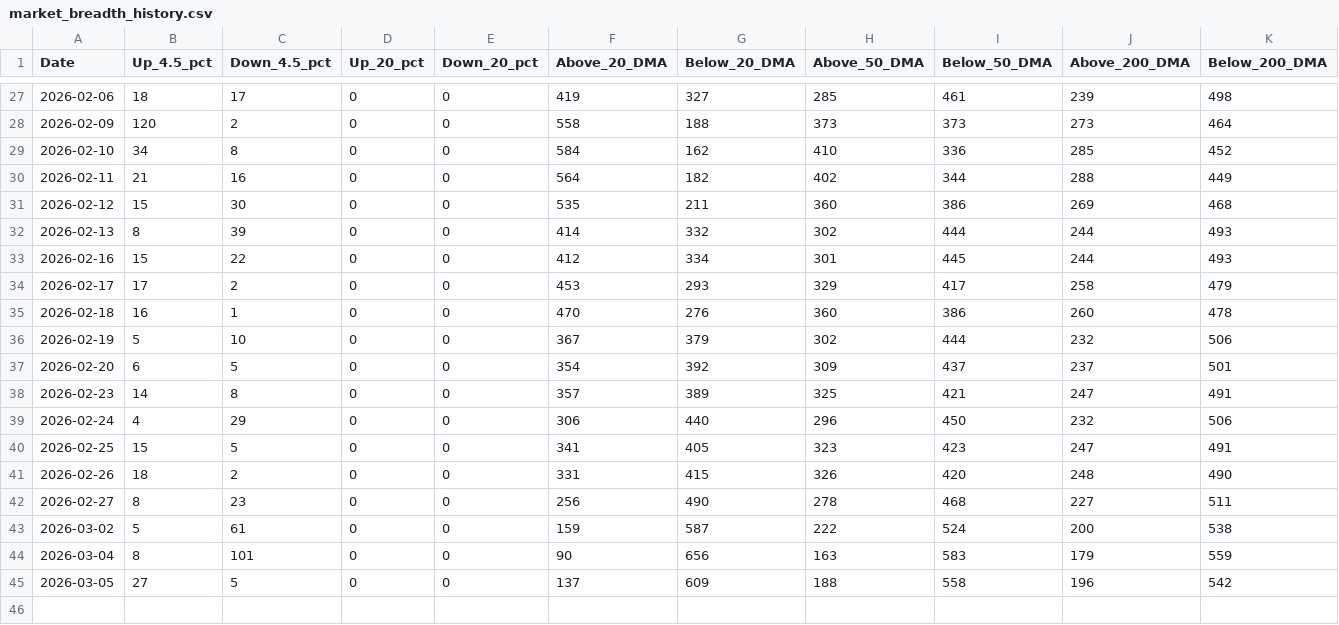
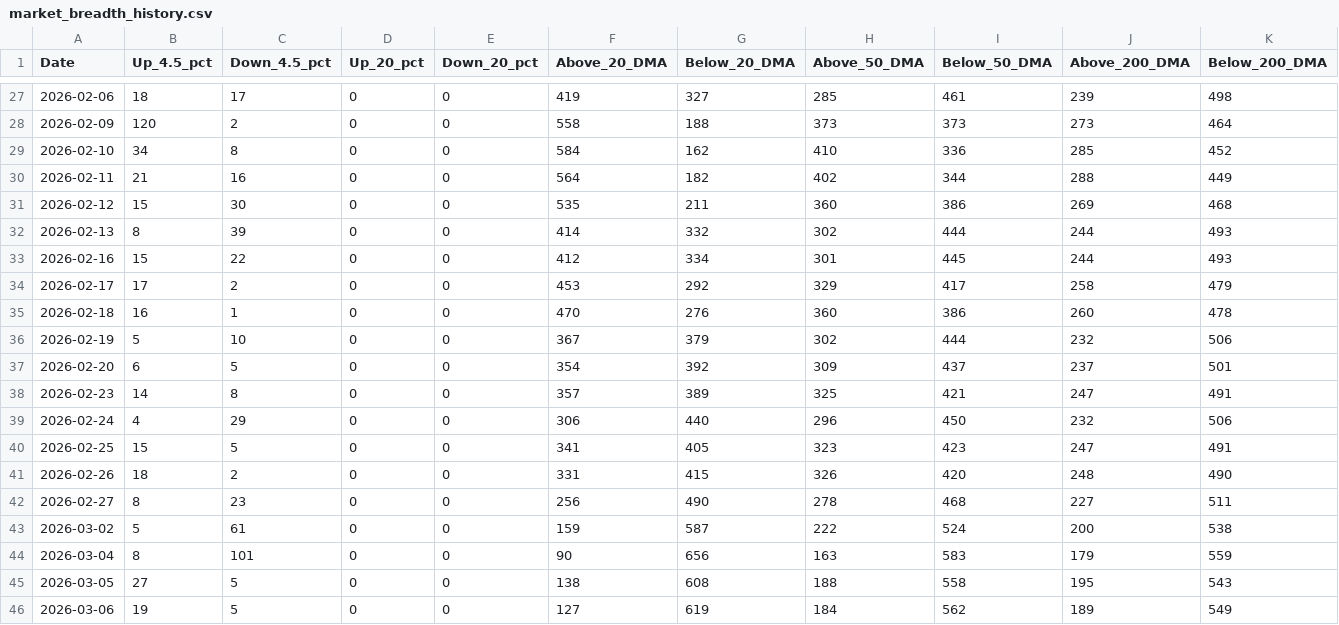
Before and after one commit to rehmahahmed/breadth_dashboard, a CSV file: market_breadth_history.csv, drawn as a sheet; only a part is shown, gaps mark what is left out.

```diff
--- a/market_breadth_history.csv
+++ b/market_breadth_history.csv
@@ -33,3 +33,3 @@ Date,Up_4.5_pct,Down_4.5_pct,Up_20_pct,Down_20_pct,Above_20_DMA,Below_20_DMA,Abo
 2026-02-16,15,22,0,0,412,334,301,445,244,493
-2026-02-17,17,2,0,0,453,293,329,417,258,479
+2026-02-17,17,2,0,0,453,292,329,417,258,479
 2026-02-18,16,1,0,0,470,276,360,386,260,478
@@ -44,2 +44,3 @@ Date,Up_4.5_pct,Down_4.5_pct,Up_20_pct,Down_20_pct,Above_20_DMA,Below_20_DMA,Abo
 2026-03-04,8,101,0,0,90,656,163,583,179,559
-2026-03-05,27,5,0,0,137,609,188,558,196,542
+2026-03-05,27,5,0,0,138,608,188,558,195,543
+2026-03-06,19,5,0,0,127,619,184,562,189,549
```
